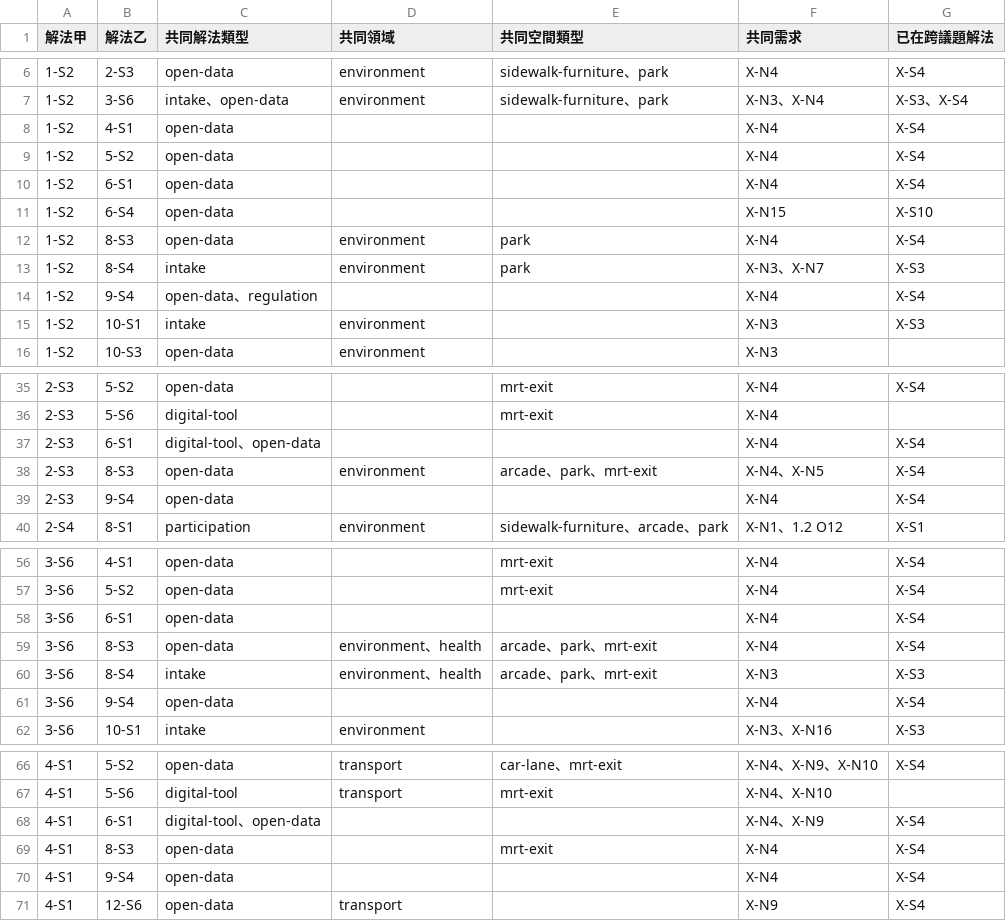
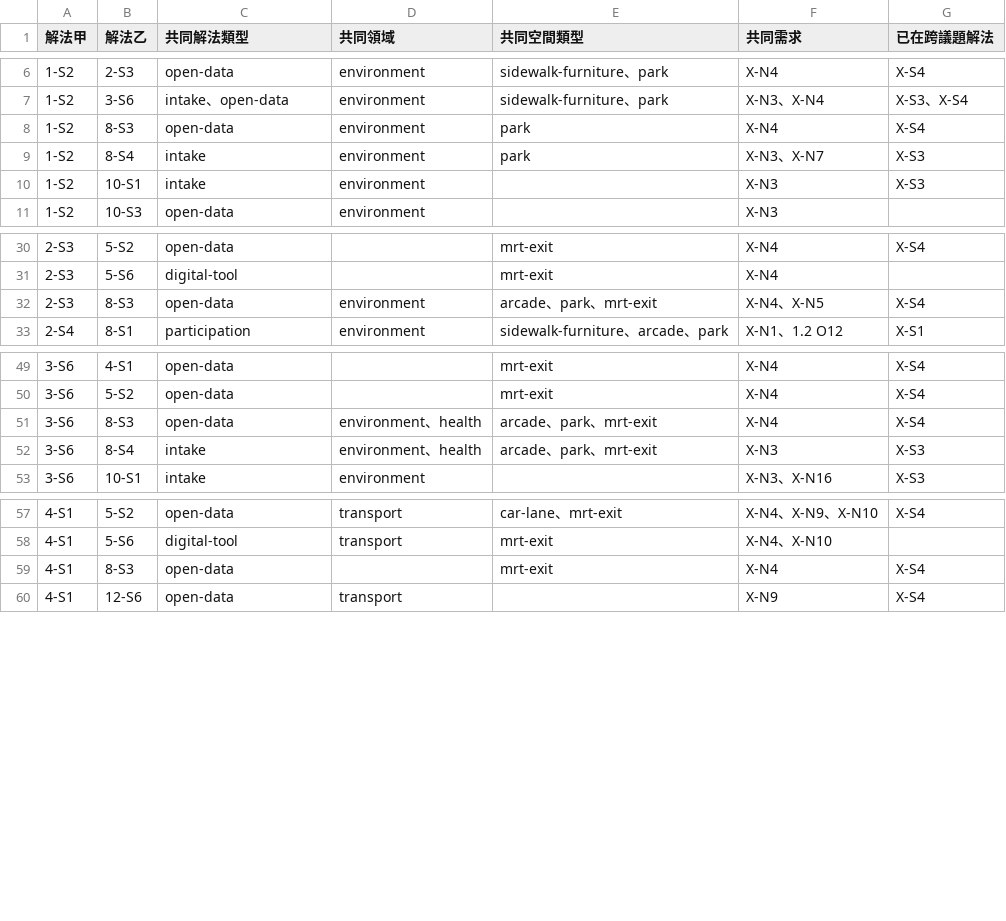
Before and after one commit to ETBlue/pumadebugthon, a CSV file: analysis/cross-issue/candidates.csv, drawn as a sheet; only a part is shown, gaps mark what is left out; the diff covers the shown part only; the diff names each change by its address in the sheet, - before the commit and + after, or states it on an @@ line.

```diff
--- a/analysis/cross-issue/candidates.csv
+++ b/analysis/cross-issue/candidates.csv
-row 8: 1-S2 | 4-S1 | open-data |  |  | X-N4 | X-S4
-row 9: 1-S2 | 5-S2 | open-data |  |  | X-N4 | X-S4
-row 10: 1-S2 | 6-S1 | open-data |  |  | X-N4 | X-S4
-row 11: 1-S2 | 6-S4 | open-data |  |  | X-N15 | X-S10
-row 14: 1-S2 | 9-S4 | open-data、regulation |  |  | X-N4 | X-S4
-row 37: 2-S3 | 6-S1 | digital-tool、open-data |  |  | X-N4 | X-S4
-row 39: 2-S3 | 9-S4 | open-data |  |  | X-N4 | X-S4
-row 58: 3-S6 | 6-S1 | open-data |  |  | X-N4 | X-S4
-row 61: 3-S6 | 9-S4 | open-data |  |  | X-N4 | X-S4
-row 68: 4-S1 | 6-S1 | digital-tool、open-data |  |  | X-N4、X-N9 | X-S4
-row 70: 4-S1 | 9-S4 | open-data |  |  | X-N4 | X-S4
```
Also changed, not shown: 6 removed rows elsewhere in this file, 5 other files.
